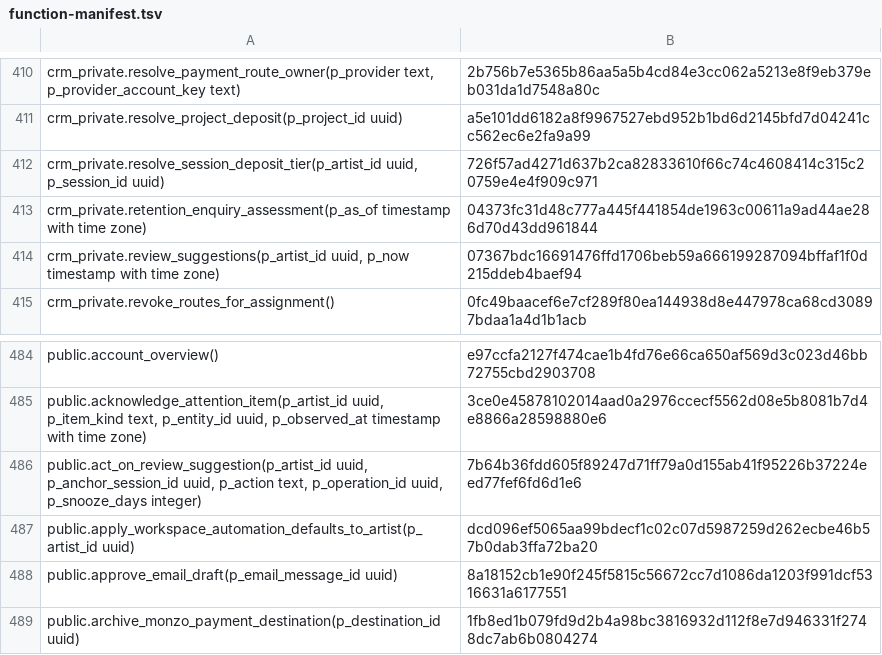
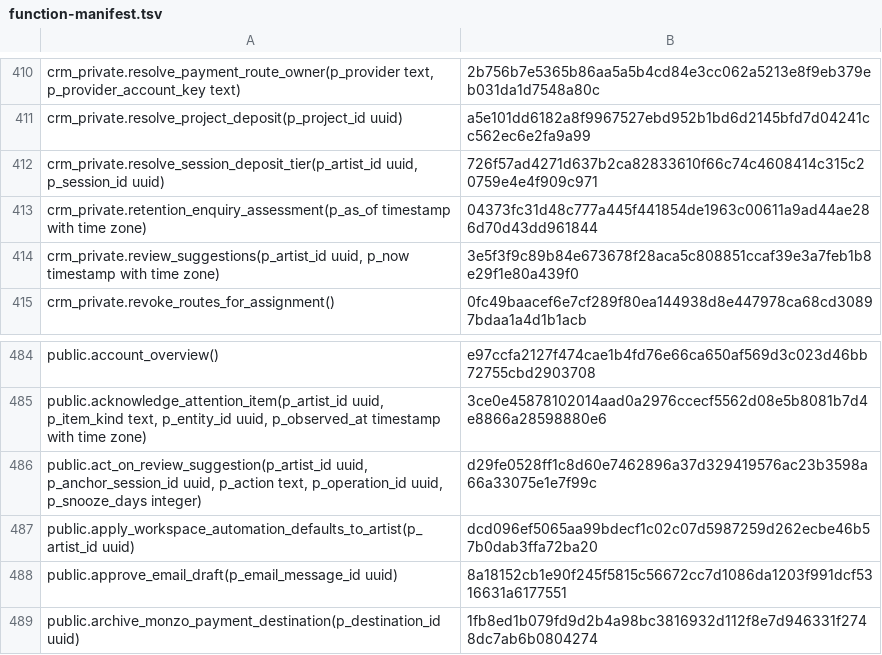
Before and after one commit to vvetrov41-lgtm/Vishar-site, a TSV file: supabase/function-manifest.tsv, drawn as a sheet; only a part is shown, gaps mark what is left out.

```diff
--- a/supabase/function-manifest.tsv
+++ b/supabase/function-manifest.tsv
@@ -413,3 +413,3 @@ crm_private.resolve_session_deposit_tier(p_artist_id uuid, p_session_id uuid)	72
 crm_private.retention_enquiry_assessment(p_as_of timestamp with time zone)	04373fc31d48c777a445f441854de1963c00611a9ad44ae286d70d43dd961844
-crm_private.review_suggestions(p_artist_id uuid, p_now timestamp with time zone)	07367bdc16691476ffd1706beb59a666199287094bffaf1f0d215ddeb4baef94
+crm_private.review_suggestions(p_artist_id uuid, p_now timestamp with time zone)	3e5f3f9c89b84e673678f28aca5c808851ccaf39e3a7feb1b8e29f1e80a439f0
 crm_private.revoke_routes_for_assignment()	0fc49baacef6e7cf289f80ea144938d8e447978ca68cd30897bdaa1a4d1b1acb
@@ -485,3 +485,3 @@ public.account_overview()	e97ccfa2127f474cae1b4fd76e66ca650af569d3c023d46bb72755
 public.acknowledge_attention_item(p_artist_id uuid, p_item_kind text, p_entity_id uuid, p_observed_at timestamp with time zone)	3ce0e45878102014aad0a2976ccecf5562d08e5b8081b7d4e8866a28598880e6
-public.act_on_review_suggestion(p_artist_id uuid, p_anchor_session_id uuid, p_action text, p_operation_id uuid, p_snooze_days integer)	7b64b36fdd605f89247d71ff79a0d155ab41f95226b37224eed77fef6fd6d1e6
+public.act_on_review_suggestion(p_artist_id uuid, p_anchor_session_id uuid, p_action text, p_operation_id uuid, p_snooze_days integer)	d29fe0528ff1c8d60e7462896a37d329419576ac23b3598a66a33075e1e7f99c
 public.apply_workspace_automation_defaults_to_artist(p_artist_id uuid)	dcd096ef5065aa99bdecf1c02c07d5987259d262ecbe46b57b0dab3ffa72ba20
```
Also changed, not shown: 2 other files.
